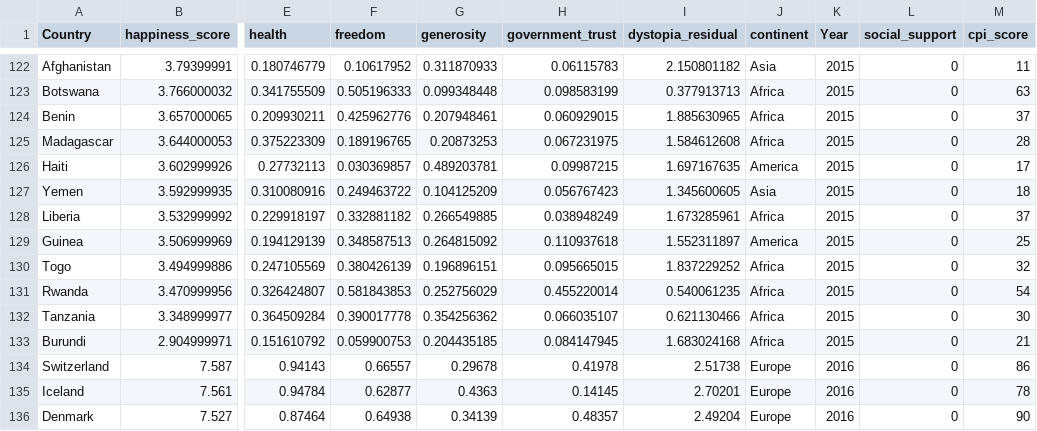
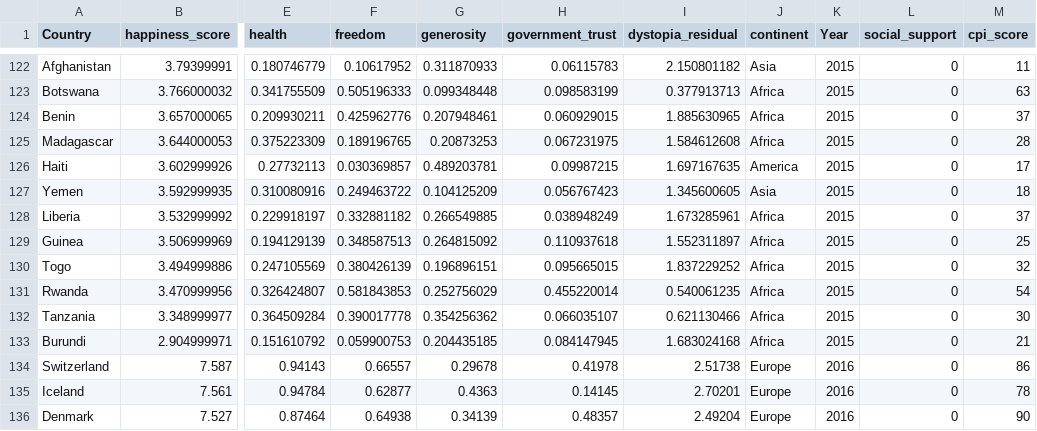
Before and after one commit to alice0520/DataVisualization, a CSV file: WorldHappiness_Corruption_2015_2020.csv, drawn as a sheet; only a part is shown, gaps mark what is left out; the diff names each change by its address in the sheet, - before the commit and + after, or states it on an @@ line.

Commit message:
fix: data Guinea's continent "America" to "Africa"

```diff
--- a/WorldHappiness_Corruption_2015_2020.csv
+++ b/WorldHappiness_Corruption_2015_2020.csv
-J129 (continent): America
+J129 (continent): Africa
```
Also changed, not shown: 1 other file.
